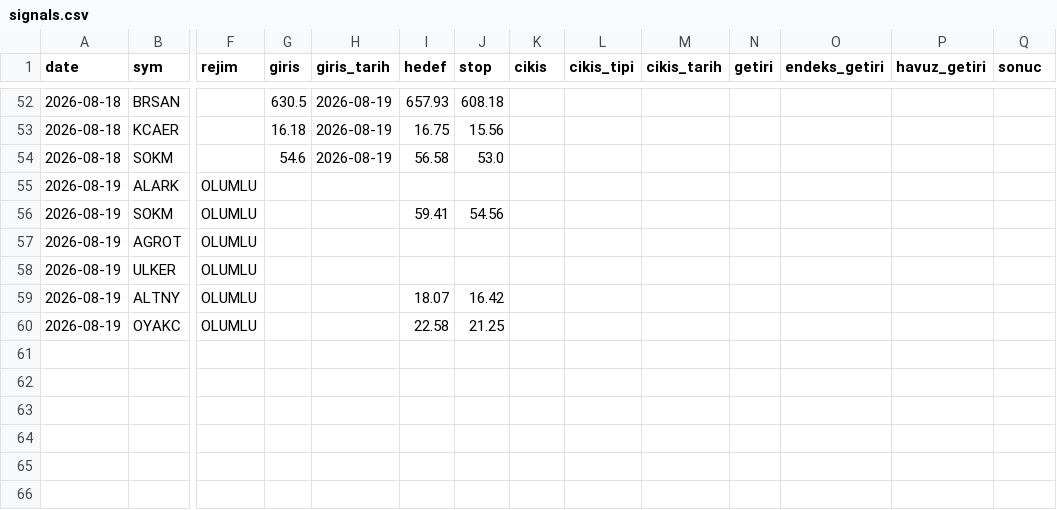
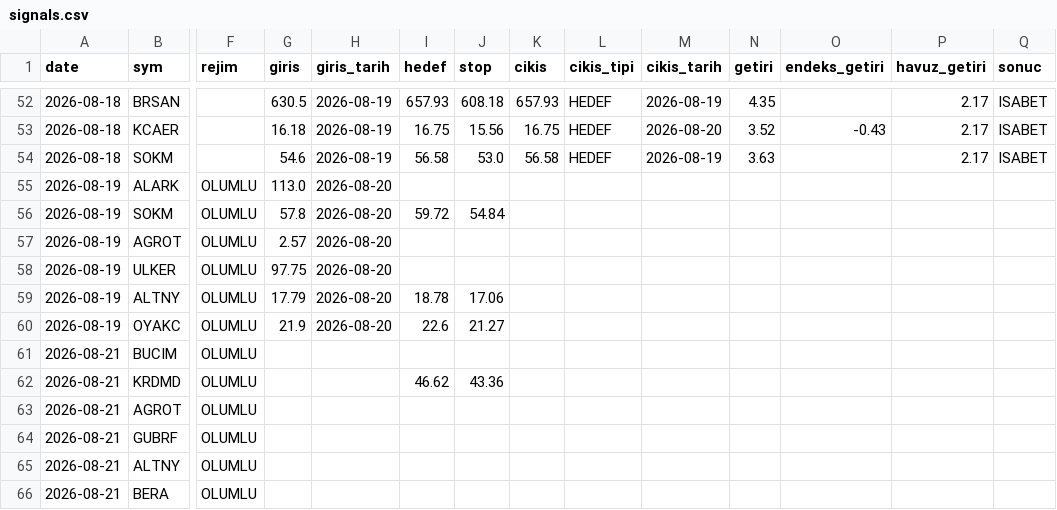
Before and after one commit to Mert04260/bist-radar, a CSV file: canli-izleme/signals.csv, drawn as a sheet; only a part is shown, gaps mark what is left out; rows hold the shown columns only; the diff covers the shown part only; the diff names each change by its address in the sheet, - before the commit and + after, or states it on an @@ line.

```diff
--- a/canli-izleme/signals.csv
+++ b/canli-izleme/signals.csv
-K52 (cikis): (empty)
+K52 (cikis): 657.93
-L52:L54 (cikis_tipi): (empty)
+L52:L54 (cikis_tipi): HEDEF
-M52 (cikis_tarih): (empty)
+M52 (cikis_tarih): 2026-08-19
-N52 (getiri): (empty)
+N52 (getiri): 4.35
-P52:P54 (havuz_getiri): (empty)
+P52:P54 (havuz_getiri): 2.17
-Q52:Q54 (sonuc): (empty)
+Q52:Q54 (sonuc): ISABET
-K53 (cikis): (empty)
+K53 (cikis): 16.75
-M53 (cikis_tarih): (empty)
+M53 (cikis_tarih): 2026-08-20
-N53 (getiri): (empty)
+N53 (getiri): 3.52
-O53 (endeks_getiri): (empty)
+O53 (endeks_getiri): -0.43
-K54 (cikis): (empty)
+K54 (cikis): 56.58
-M54 (cikis_tarih): (empty)
+M54 (cikis_tarih): 2026-08-19
-N54 (getiri): (empty)
+N54 (getiri): 3.63
-G55 (giris): (empty)
+G55 (giris): 113.0
-H55:H60 (giris_tarih): (empty)
+H55:H60 (giris_tarih): 2026-08-20
-G56 (giris): (empty)
+G56 (giris): 57.8
-I56 (hedef): 59.41
+I56 (hedef): 59.72
-J56 (stop): 54.56
+J56 (stop): 54.84
-G57 (giris): (empty)
+G57 (giris): 2.57
-G58 (giris): (empty)
+G58 (giris): 97.75
-G59 (giris): (empty)
+G59 (giris): 17.79
-I59 (hedef): 18.07
+I59 (hedef): 18.78
-J59 (stop): 16.42
+J59 (stop): 17.06
-G60 (giris): (empty)
+G60 (giris): 21.9
-I60 (hedef): 22.58
+I60 (hedef): 22.6
-J60 (stop): 21.25
+J60 (stop): 21.27
+row 61: 2026-08-21 | BUCIM | OLUMLU
+row 62: 2026-08-21 | KRDMD | OLUMLU |  |  | 46.62 | 43.36
+row 63: 2026-08-21 | AGROT | OLUMLU
+row 64: 2026-08-21 | GUBRF | OLUMLU
+row 65: 2026-08-21 | ALTNY | OLUMLU
+row 66: 2026-08-21 | BERA | OLUMLU
```
Also changed, not shown: 54 edited cells elsewhere in this file, 1 other file.
